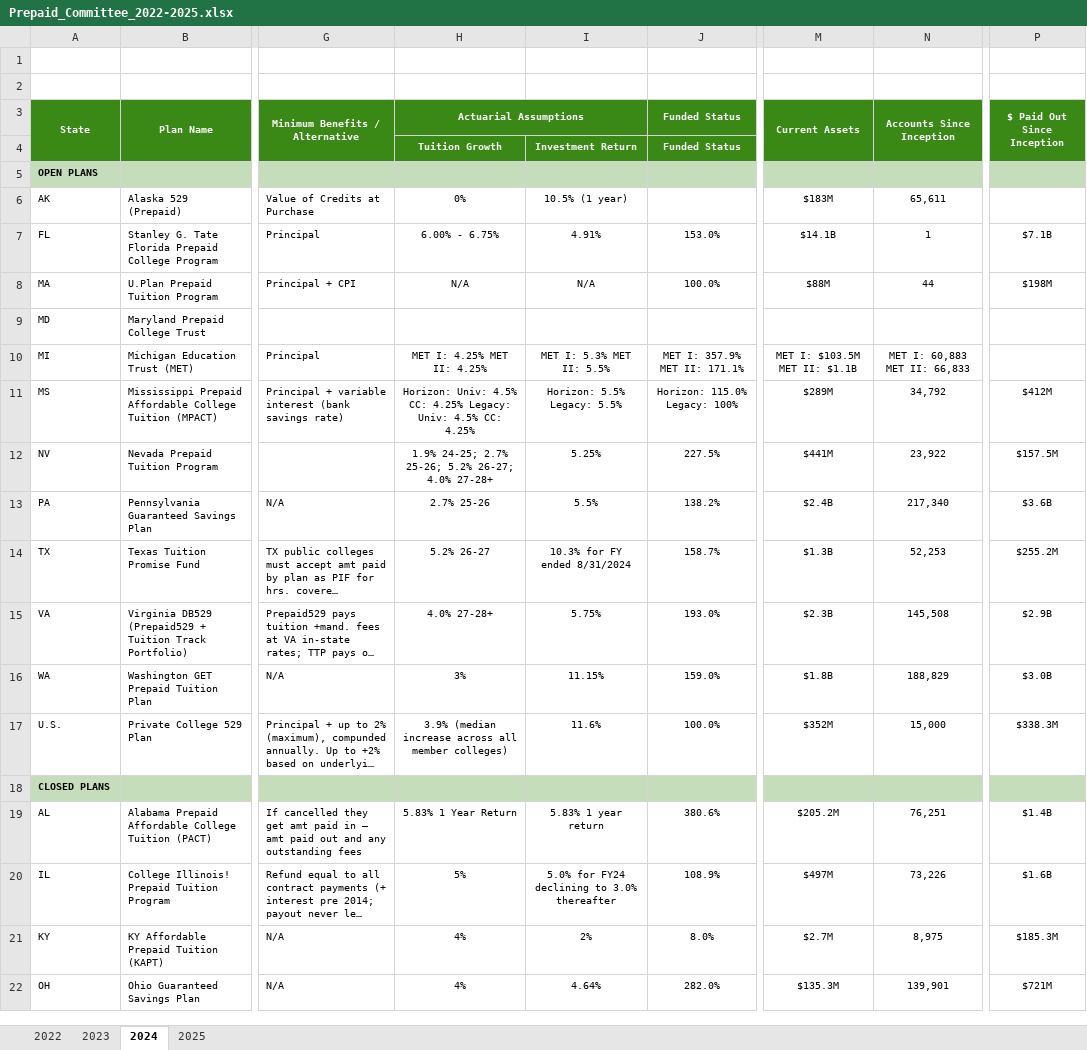
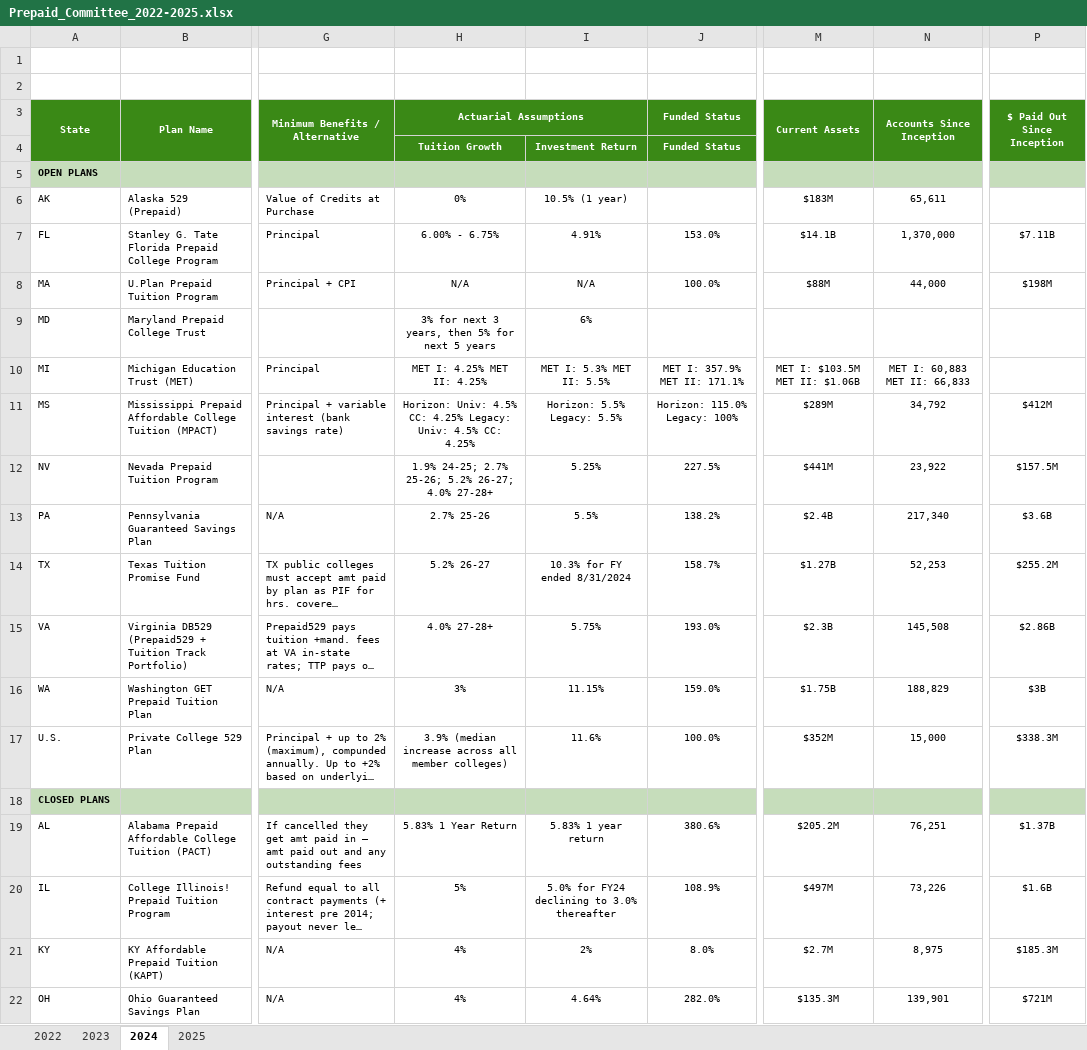
Before and after one commit to ahmedrazakhanlodhi/prepaid-committee-tool, an Excel workbook: samples/Prepaid_Committee_2022-2025.xlsx, sheet 2024, drawn as a sheet; only a part is shown, gaps mark what is left out; long unchanged cells end in …; values as stored, in another font and other column widths than the file's, no borders; charts and pictures not drawn; the diff names each change by its address in the sheet, - before the commit and + after, or states it on an @@ line.

Commit message:
Fix scale-parsing bug in account counts, restore MS Legacy tier, anchor KPIs to latest year, pin deps

```diff
--- a/samples/Prepaid_Committee_2022-2025.xlsx (sheet 2024)
+++ b/samples/Prepaid_Committee_2022-2025.xlsx (sheet 2024)
-N7 (Accounts Since Inception): 1
+N7 (Accounts Since Inception): 1,370,000
-P7 ($ Paid Out Since Inception): $7.1B
+P7 ($ Paid Out Since Inception): $7.11B
-N8 (Accounts Since Inception): 44
+N8 (Accounts Since Inception): 44,000
-H9 (Actuarial Assumptions): (empty)
+H9 (Actuarial Assumptions): 3% for next 3 years, then 5% for next 5 years
-I9: (empty)
+I9: 6%
-M10 (Current Assets): MET I: $103.5M MET II: $1.1B
+M10 (Current Assets): MET I: $103.5M MET II: $1.06B
-M14 (Current Assets): $1.3B
+M14 (Current Assets): $1.27B
-P15 ($ Paid Out Since Inception): $2.9B
+P15 ($ Paid Out Since Inception): $2.86B
-M16 (Current Assets): $1.8B
+M16 (Current Assets): $1.75B
-P16 ($ Paid Out Since Inception): $3.0B
+P16 ($ Paid Out Since Inception): $3B
-P19 ($ Paid Out Since Inception): $1.4B
+P19 ($ Paid Out Since Inception): $1.37B
```
Also changed, not shown: sheet 2025, sheet 2023, sheet 2022, samples/CSPN_Prepaid_Consolidated_2005-2025.xlsx, samples/Prepaid_Committee_2025.xlsx, 4 other files.
